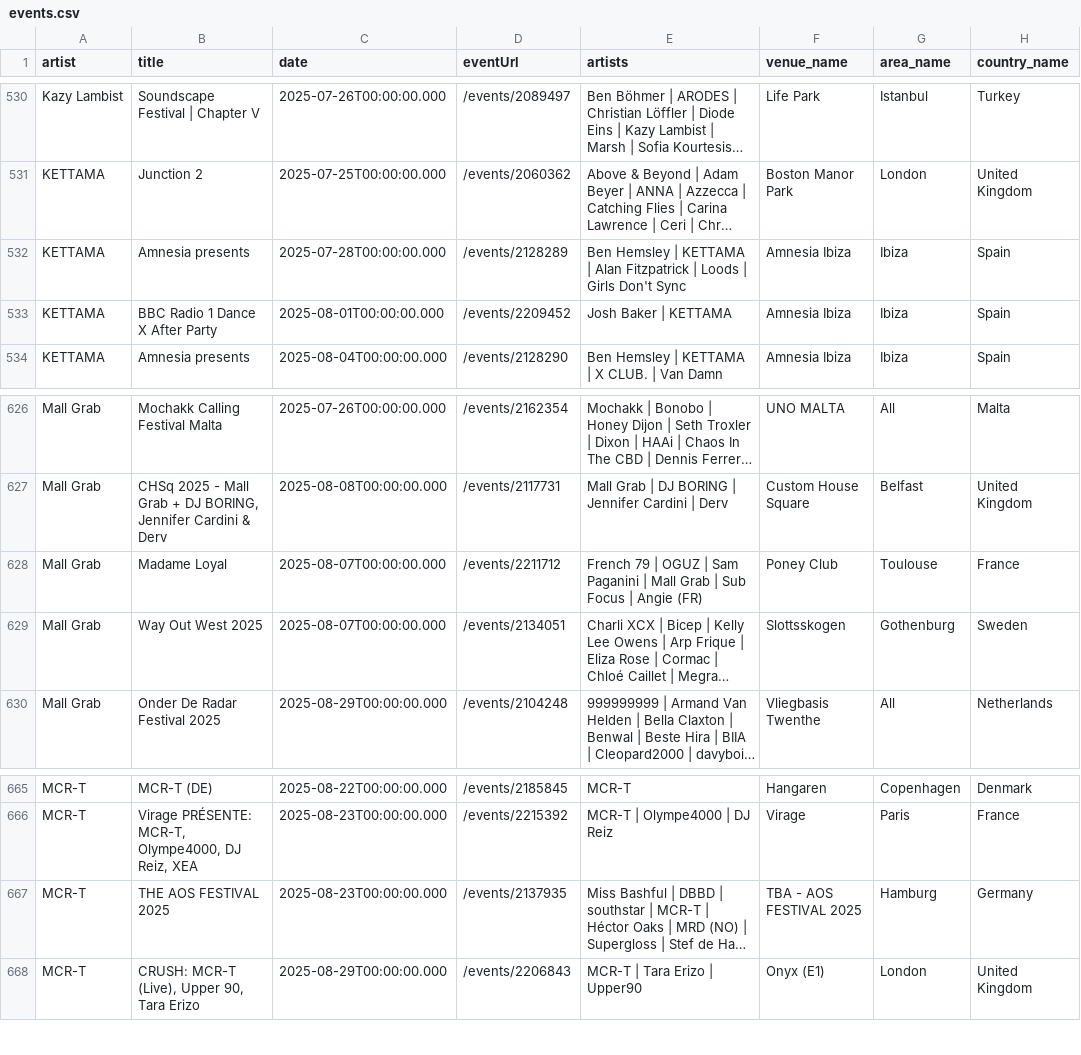
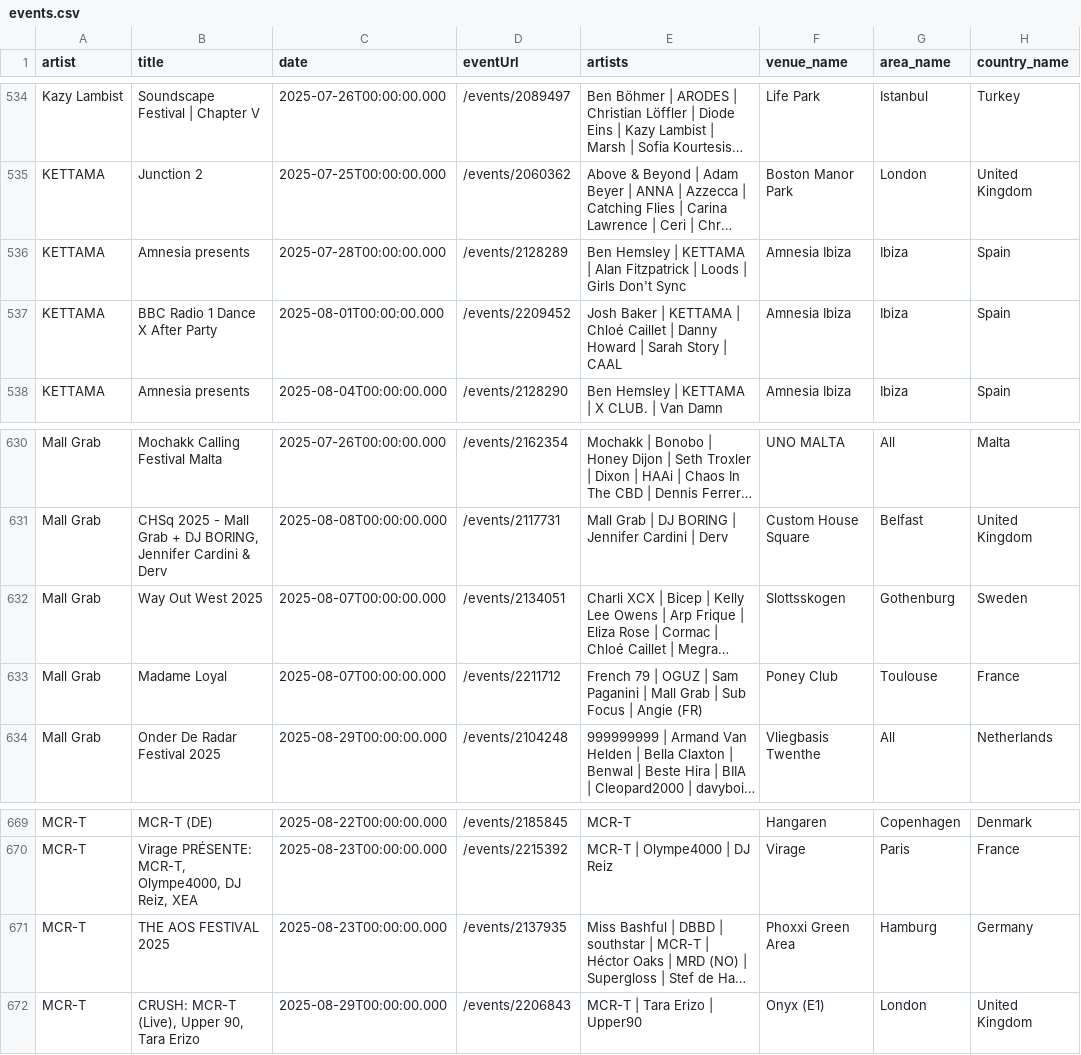
Before and after one commit to jankunnen-96/RA, a CSV file: events.csv, drawn as a sheet; only a part is shown, gaps mark what is left out; long unchanged cells end in …; addresses are those after the commit; the diff covers the shown part only; the diff names each change by its address in the sheet, - before the commit and + after, or states it on an @@ line.

```diff
--- a/events.csv
+++ b/events.csv
-E537 (artists): …| KETTAMA
+E537 (artists): …| KETTAMA | Chloé Caillet | Danny Howard | Sarah Story | CAAL
@@ row 629 moved to row 632: Mall Grab @@
-F671 (venue_name): TBA - AOS FESTIVAL 2025
+F671 (venue_name): Phoxxi Green Area
```
Also changed, not shown: 7 added rows, 3 removed rows, 3 moved rows and 16 edited cells elsewhere in this file.
